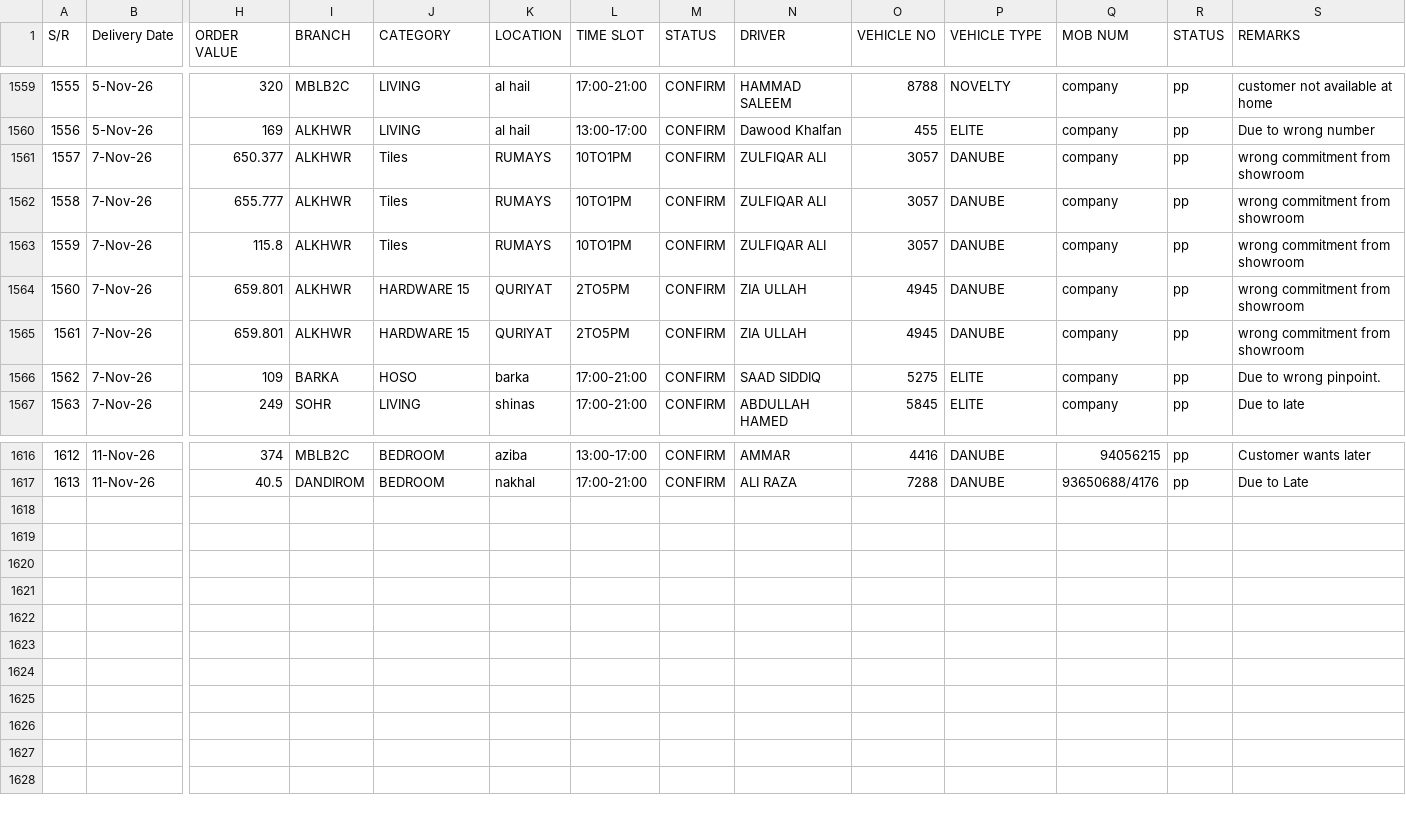
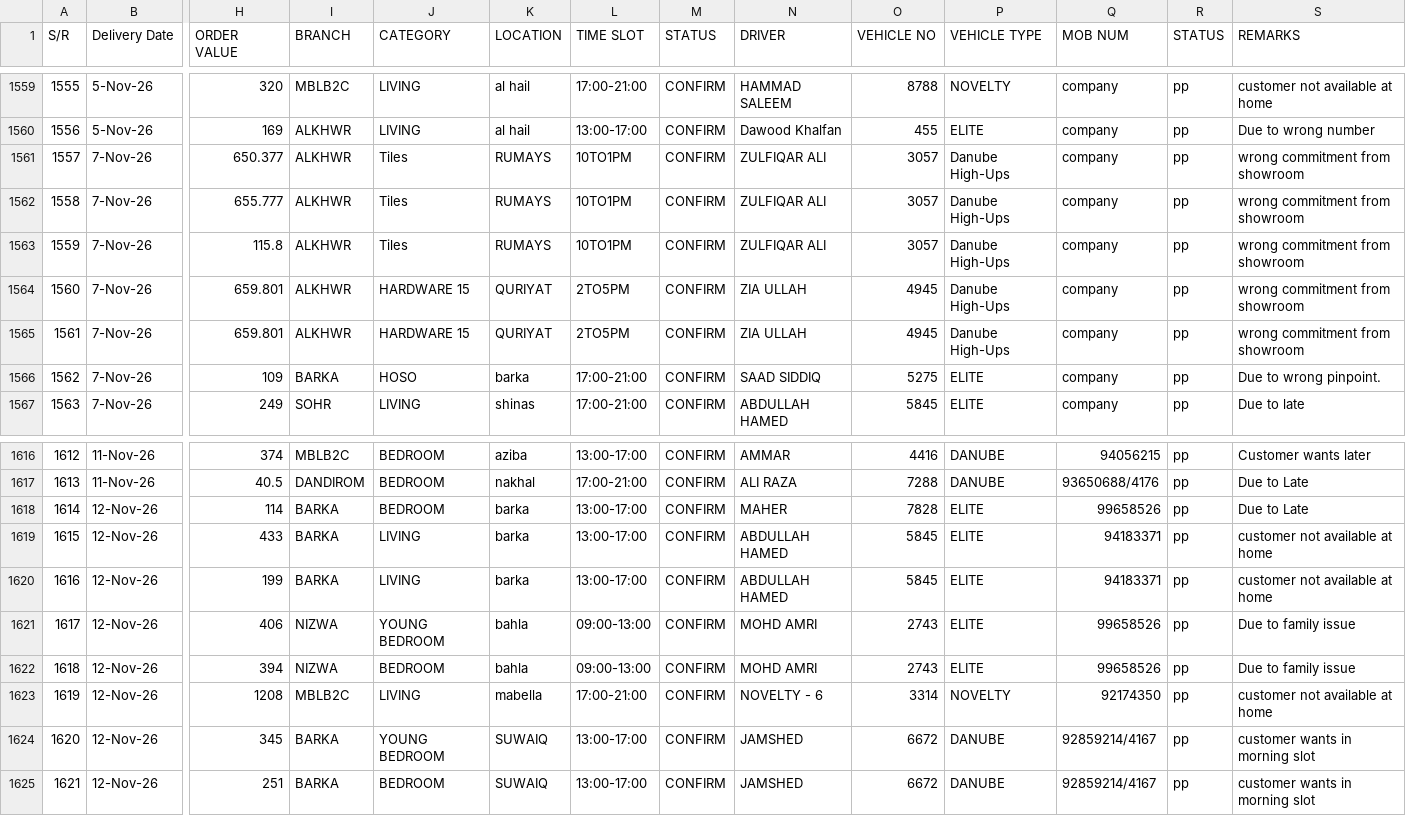
Before and after one commit to Zumarwaqas/Delivery-tracker, a CSV file: data/returns.csv, drawn as a sheet; only a part is shown, gaps mark what is left out; rows hold the shown columns only; the diff names each change by its address in the sheet, - before the commit and + after, or states it on an @@ line.

```diff
--- a/data/returns.csv
+++ b/data/returns.csv
-P1561:P1565 (VEHICLE TYPE): DANUBE
+P1561:P1565 (VEHICLE TYPE): Danube High-Ups
+row 1618: 1614 | 12-Nov-26 | 114 | BARKA | BEDROOM | barka | 13:00-17:00 | CONFIRM | MAHER | 7828 | ELITE | 99658526 | pp | Due to Late
+row 1619: 1615 | 12-Nov-26 | 433 | BARKA | LIVING | barka | 13:00-17:00 | CONFIRM | ABDULLAH HAMED | 5845 | ELITE | 94183371 | pp | customer not available at home
+row 1620: 1616 | 12-Nov-26 | 199 | BARKA | LIVING | barka | 13:00-17:00 | CONFIRM | ABDULLAH HAMED | 5845 | ELITE | 94183371 | pp | customer not available at home
+row 1621: 1617 | 12-Nov-26 | 406 | NIZWA | YOUNG BEDROOM | bahla | 09:00-13:00 | CONFIRM | MOHD AMRI | 2743 | ELITE | 99658526 | pp | Due to family issue
+row 1622: 1618 | 12-Nov-26 | 394 | NIZWA | BEDROOM | bahla | 09:00-13:00 | CONFIRM | MOHD AMRI | 2743 | ELITE | 99658526 | pp | Due to family issue
+row 1623: 1619 | 12-Nov-26 | 1208 | MBLB2C | LIVING | mabella | 17:00-21:00 | CONFIRM | NOVELTY - 6 | 3314 | NOVELTY | 92174350 | pp | customer not available at home
+row 1624: 1620 | 12-Nov-26 | 345 | BARKA | YOUNG BEDROOM | SUWAIQ | 13:00-17:00 | CONFIRM | JAMSHED | 6672 | DANUBE | 92859214/4167 | pp | customer wants in morning slot
+row 1625: 1621 | 12-Nov-26 | 251 | BARKA | BEDROOM | SUWAIQ | 13:00-17:00 | CONFIRM | JAMSHED | 6672 | DANUBE | 92859214/4167 | pp | customer wants in morning slot
```
Also changed, not shown: 1 other file.
